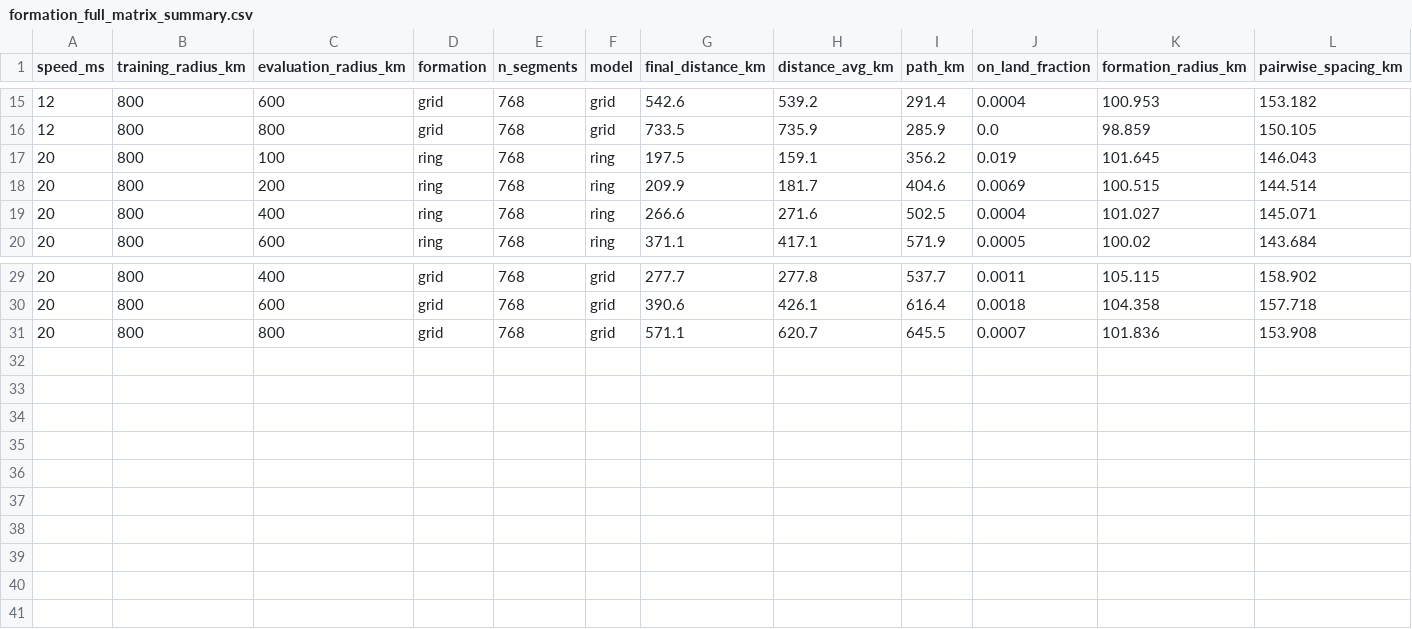
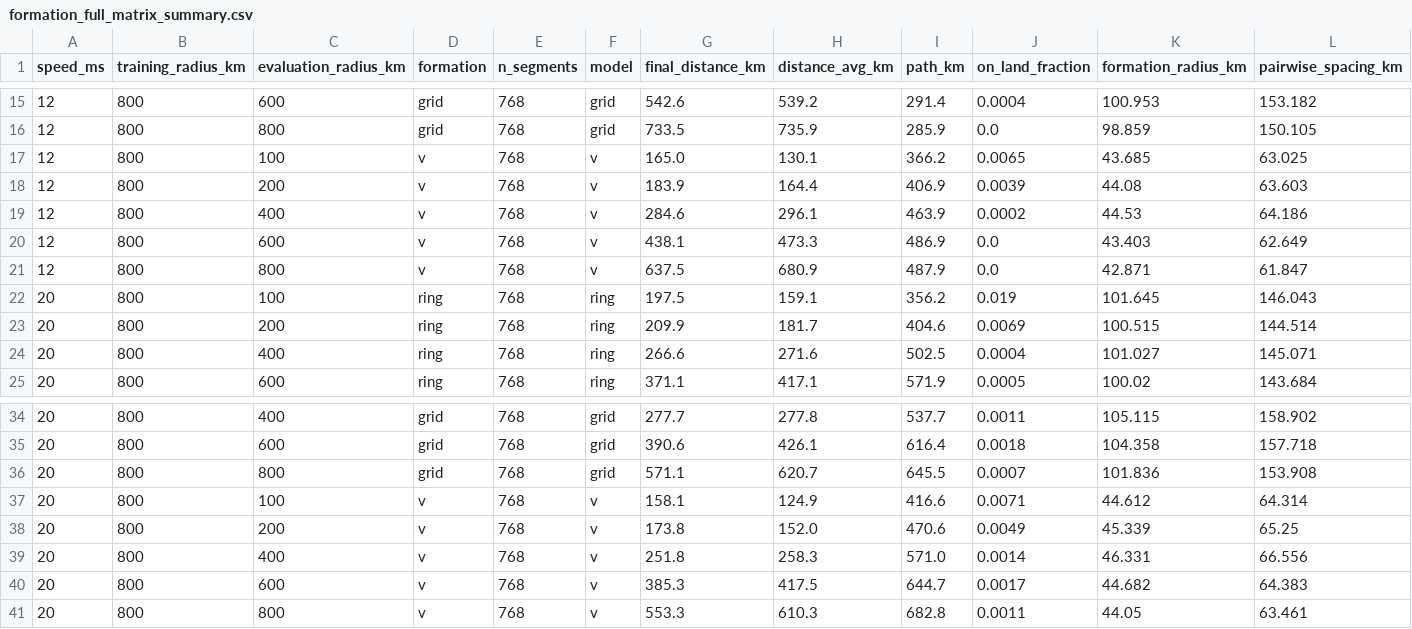
Before and after one commit to DYHAI/SUV-MARL-TC, a CSV file: results/formation/formation_full_matrix_summary.csv, drawn as a sheet; only a part is shown, gaps mark what is left out; the diff names each change by its address in the sheet, - before the commit and + after, or states it on an @@ line.

Commit message:
Update manual with V formation and planner rendering

```diff
--- a/results/formation/formation_full_matrix_summary.csv
+++ b/results/formation/formation_full_matrix_summary.csv
+row 17: 12 | 800 | 100 | v | 768 | v | 165.0 | 130.1 | 366.2 | 0.0065 | 43.685 | 63.025
+row 18: 12 | 800 | 200 | v | 768 | v | 183.9 | 164.4 | 406.9 | 0.0039 | 44.08 | 63.603
+row 19: 12 | 800 | 400 | v | 768 | v | 284.6 | 296.1 | 463.9 | 0.0002 | 44.53 | 64.186
+row 20: 12 | 800 | 600 | v | 768 | v | 438.1 | 473.3 | 486.9 | 0.0 | 43.403 | 62.649
+row 21: 12 | 800 | 800 | v | 768 | v | 637.5 | 680.9 | 487.9 | 0.0 | 42.871 | 61.847
+row 37: 20 | 800 | 100 | v | 768 | v | 158.1 | 124.9 | 416.6 | 0.0071 | 44.612 | 64.314
+row 38: 20 | 800 | 200 | v | 768 | v | 173.8 | 152.0 | 470.6 | 0.0049 | 45.339 | 65.25
+row 39: 20 | 800 | 400 | v | 768 | v | 251.8 | 258.3 | 571.0 | 0.0014 | 46.331 | 66.556
+row 40: 20 | 800 | 600 | v | 768 | v | 385.3 | 417.5 | 644.7 | 0.0017 | 44.682 | 64.383
+row 41: 20 | 800 | 800 | v | 768 | v | 553.3 | 610.3 | 682.8 | 0.0011 | 44.05 | 63.461
```
Also changed, not shown: 25 other files.
